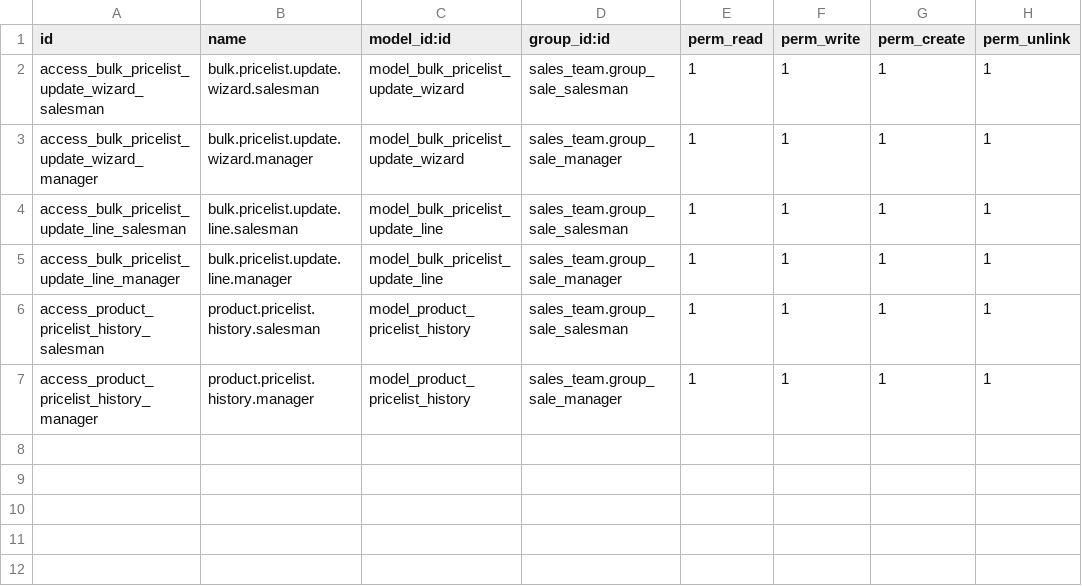
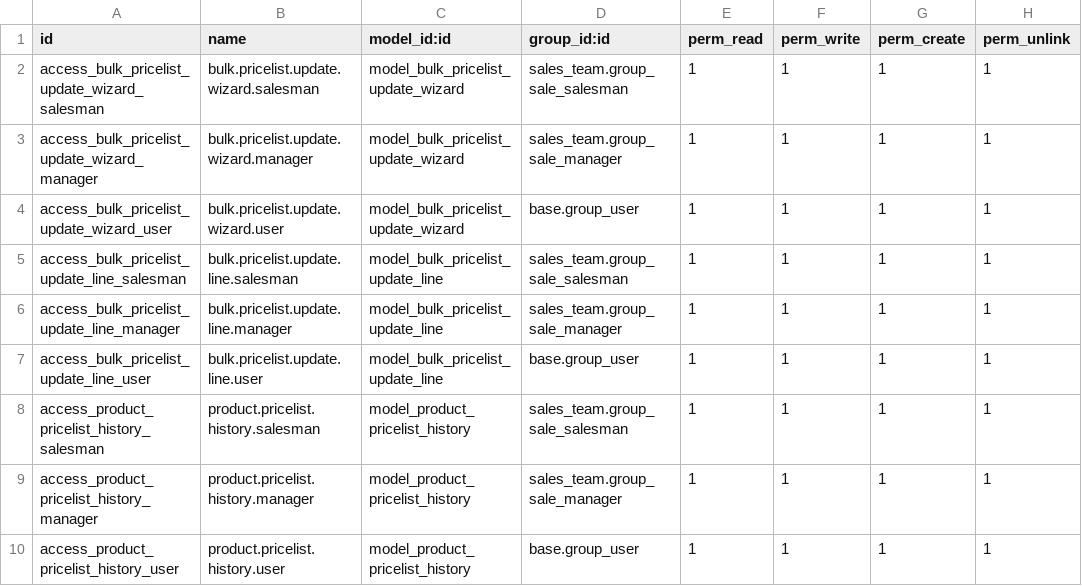
Before and after one commit to NakshatraAdmin/LaxmiDatta, a CSV file: ns_bulk_updation_pricelist/security/ir.model.access.csv, drawn as a sheet.

Commit message:
[update] Bulk updation pricelist

```diff
--- a/ns_bulk_updation_pricelist/security/ir.model.access.csv
+++ b/ns_bulk_updation_pricelist/security/ir.model.access.csv
@@ -3,5 +3,8 @@ access_bulk_pricelist_update_wizard_salesman,bulk.pricelist.update.wizard.salesm
 access_bulk_pricelist_update_wizard_manager,bulk.pricelist.update.wizard.manager,model_bulk_pricelist_update_wizard,sales_team.group_sale_manager,1,1,1,1
+access_bulk_pricelist_update_wizard_user,bulk.pricelist.update.wizard.user,model_bulk_pricelist_update_wizard,base.group_user,1,1,1,1
 access_bulk_pricelist_update_line_salesman,bulk.pricelist.update.line.salesman,model_bulk_pricelist_update_line,sales_team.group_sale_salesman,1,1,1,1
 access_bulk_pricelist_update_line_manager,bulk.pricelist.update.line.manager,model_bulk_pricelist_update_line,sales_team.group_sale_manager,1,1,1,1
+access_bulk_pricelist_update_line_user,bulk.pricelist.update.line.user,model_bulk_pricelist_update_line,base.group_user,1,1,1,1
 access_product_pricelist_history_salesman,product.pricelist.history.salesman,model_product_pricelist_history,sales_team.group_sale_salesman,1,1,1,1
 access_product_pricelist_history_manager,product.pricelist.history.manager,model_product_pricelist_history,sales_team.group_sale_manager,1,1,1,1
+access_product_pricelist_history_user,product.pricelist.history.user,model_product_pricelist_history,base.group_user,1,1,1,1
```
Also changed, not shown: 1 other file.
